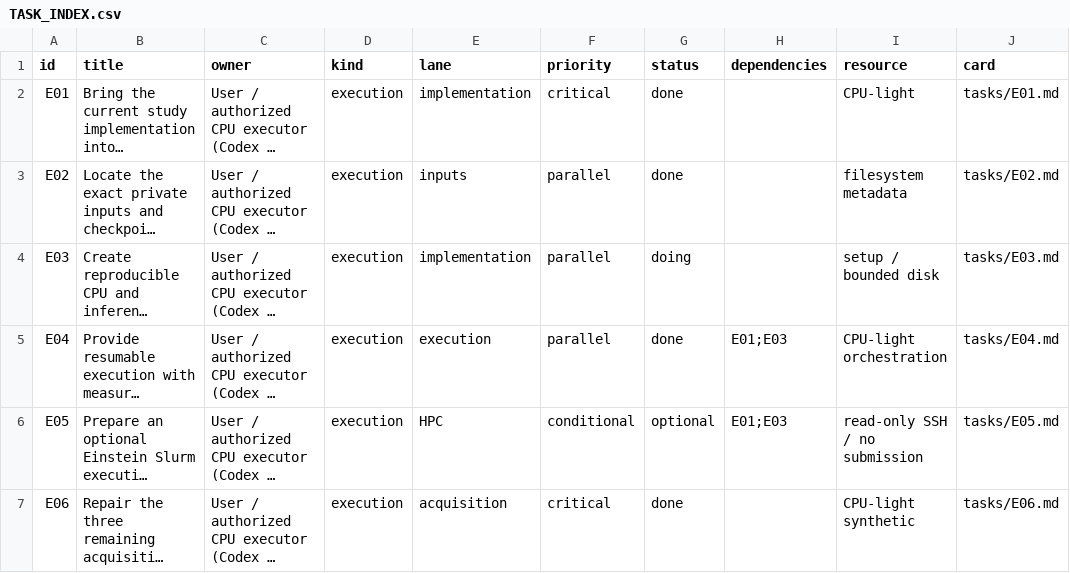
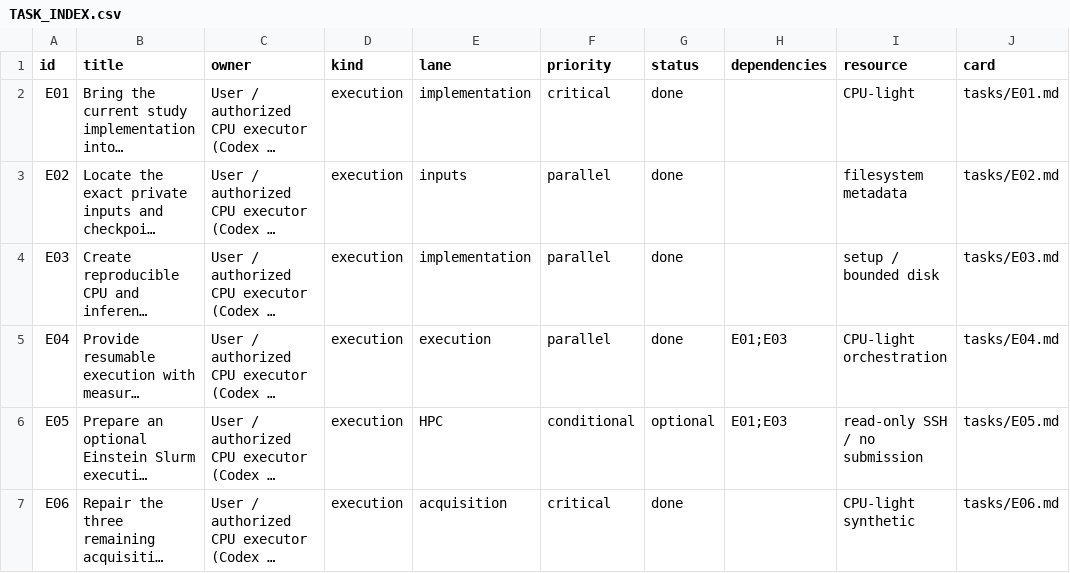
Before and after one commit to sathvikloke/PhaseDx, a CSV file: docs/execution/TASK_INDEX.csv, drawn as a sheet; only a part is shown; long unchanged cells end in …; the diff names each change by its address in the sheet, - before the commit and + after, or states it on an @@ line.

Commit message:
Verify fresh CPU inference dependencies and frozen checkpoint loading

```diff
--- a/docs/execution/TASK_INDEX.csv
+++ b/docs/execution/TASK_INDEX.csv
-G4 (status): doing
+G4 (status): done
```
Also changed, not shown: 8 other files.
